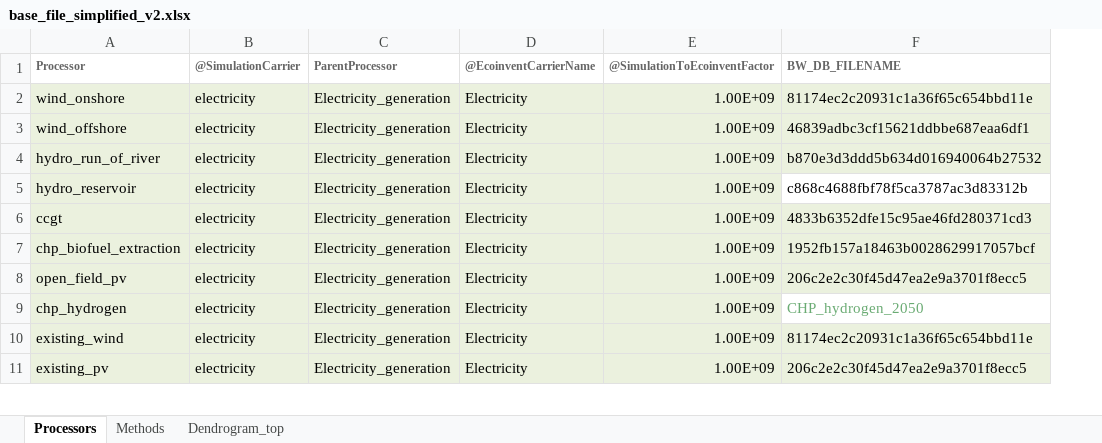
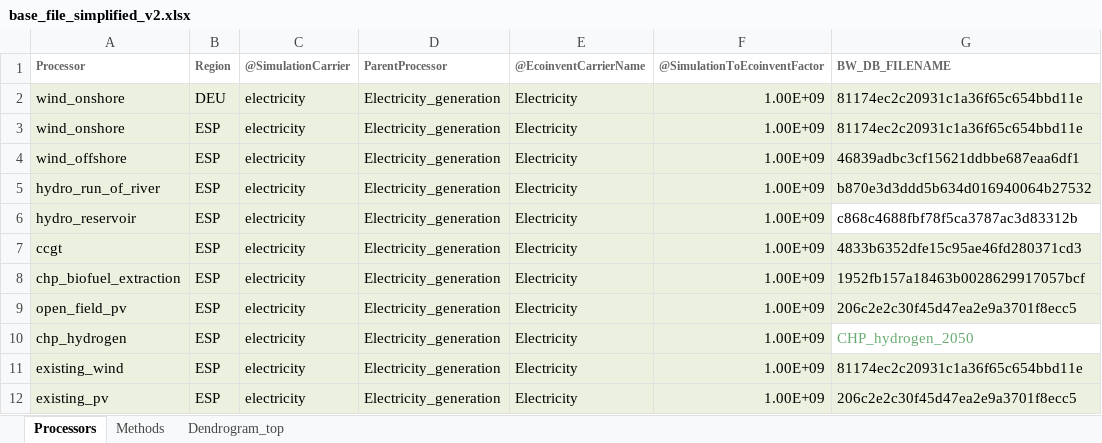
Before and after one commit to LIVENlab/enbios, an Excel workbook: projects/seed/MixUpdater/data/base_file_simplified_v2.xlsx, sheet Processors, drawn as a sheet; only a part is shown; values as stored, in another font and other column widths than the file's, no borders; addresses are those after the commit; the diff names each change by its address in the sheet, - before the commit and + after, or states it on an @@ line.

Commit message:
adapt structure

```diff
--- a/projects/seed/MixUpdater/data/base_file_simplified_v2.xlsx (sheet Processors)
+++ b/projects/seed/MixUpdater/data/base_file_simplified_v2.xlsx (sheet Processors)
+column B (Region), rows 3-12: all ESP
+row 2: wind_onshore | DEU | electricity | Electricity_generation | Electricity | 1.00E+09 | 81174ec2c20931c1a36f65c654bbd11e
```
